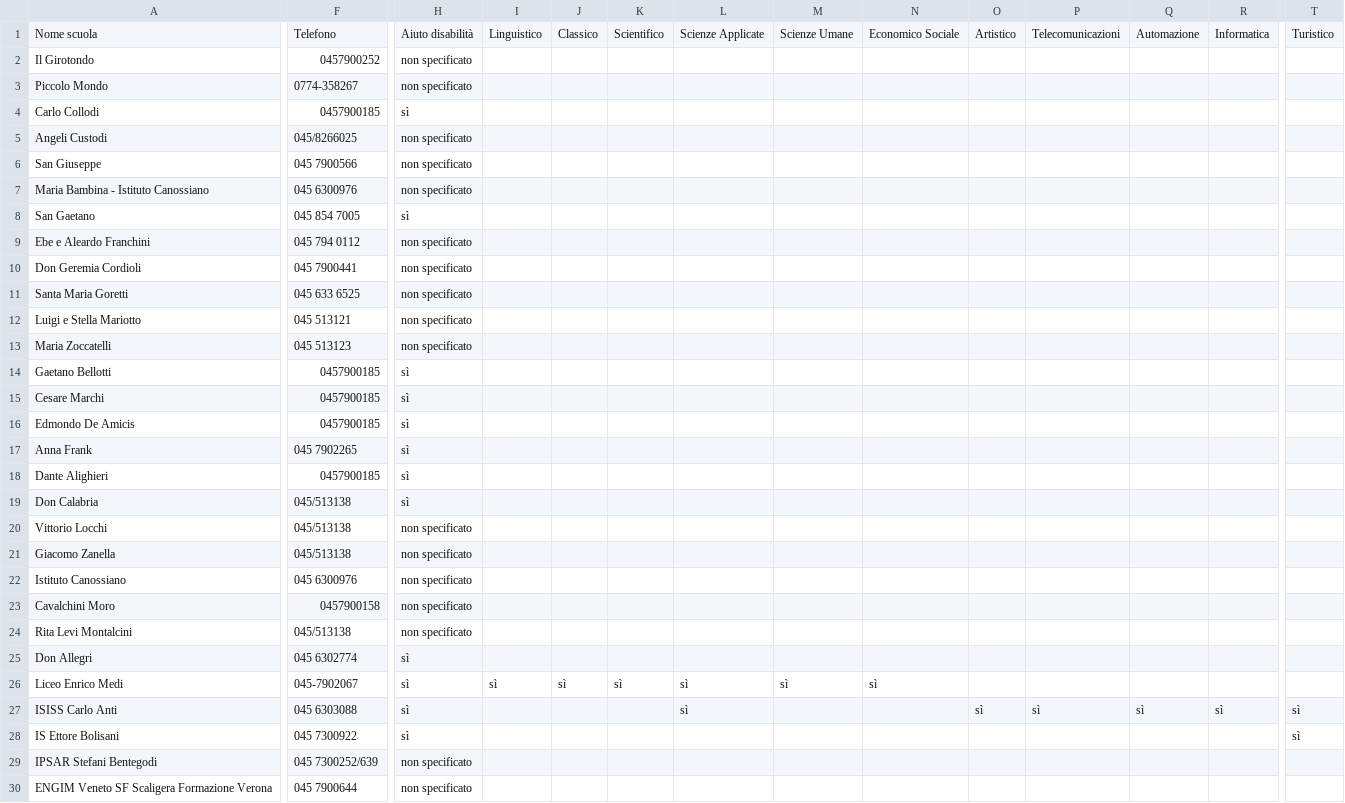
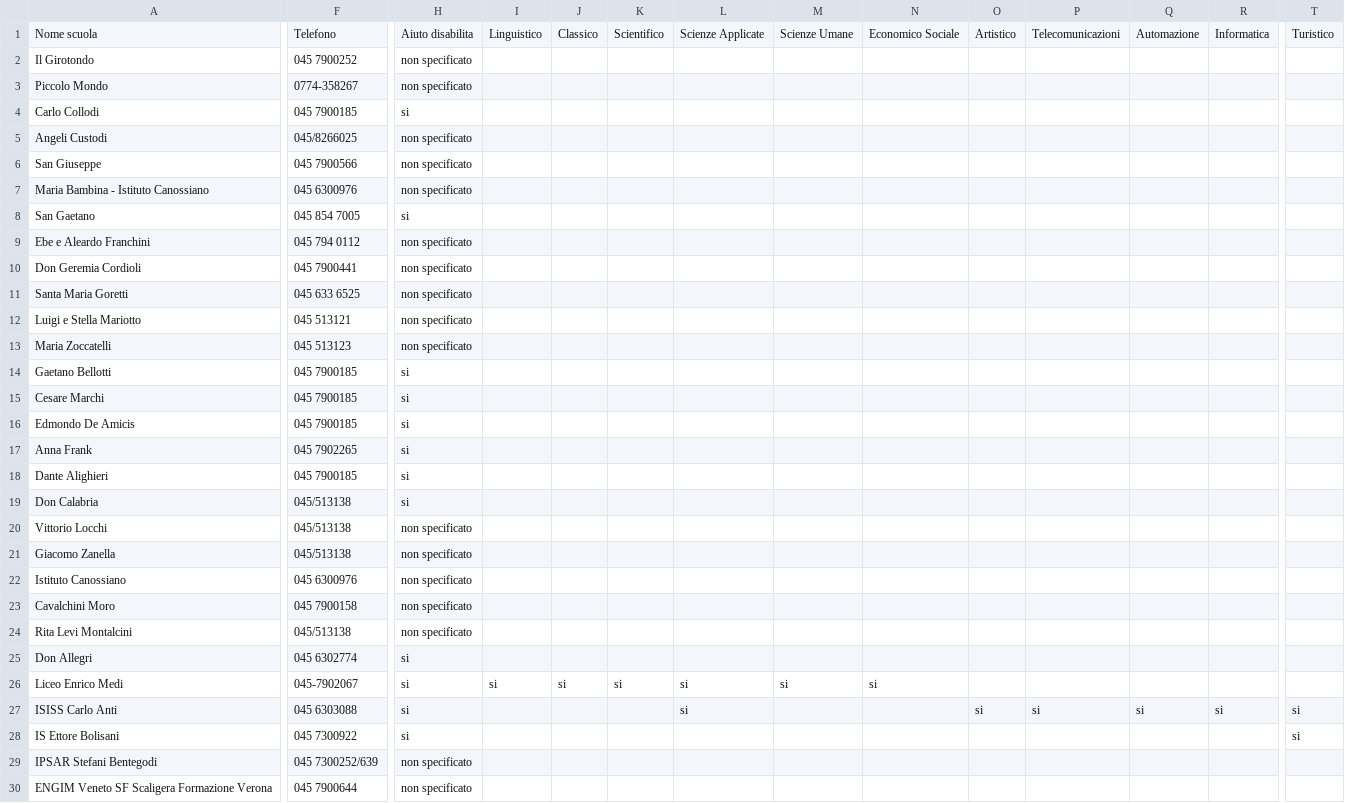
Before and after one commit to Merrick3/3Scuole, a CSV file: 3Scuole-main/lavoro/dati_aggiornati/scuola_villafranca_2022.csv, drawn as a sheet; only a part is shown, gaps mark what is left out; the diff covers the shown part only; the diff names each change by its address in the sheet, - before the commit and + after, or states it on an @@ line.

```diff
--- a/3Scuole-main/lavoro/dati_aggiornati/scuola_villafranca_2022.csv
+++ b/3Scuole-main/lavoro/dati_aggiornati/scuola_villafranca_2022.csv
-H1: Aiuto disabilità
+H1: Aiuto disabilita
-F2: 0457900252
+F2: 045 7900252
-F4: 0457900185
+F4: 045 7900185
-H4: sì
+H4: si
-H8: sì
+H8: si
-F14:F16: 0457900185
+F14:F16: 045 7900185
-H14:H19: sì
+H14:H19: si
-F18: 0457900185
+F18: 045 7900185
-F23: 0457900158
+F23: 045 7900158
-H25:H28: sì
+H25:H28: si
-I26: sì
+I26: si
-J26: sì
+J26: si
-K26: sì
+K26: si
-L26:L27: sì
+L26:L27: si
-M26: sì
+M26: si
-N26: sì
+N26: si
-O27: sì
+O27: si
-P27: sì
+P27: si
-Q27: sì
+Q27: si
-R27: sì
+R27: si
-T27:T28: sì
+T27:T28: si
```
Also changed, not shown: 5 edited cells elsewhere in this file, 3Scuole-main/lavoro/dati_aggiornati/scuole_bussolengo_2022.csv, 3Scuole-main/lavoro/dati_aggiornati/scuole_lazise_2022.csv, 10 other files.
